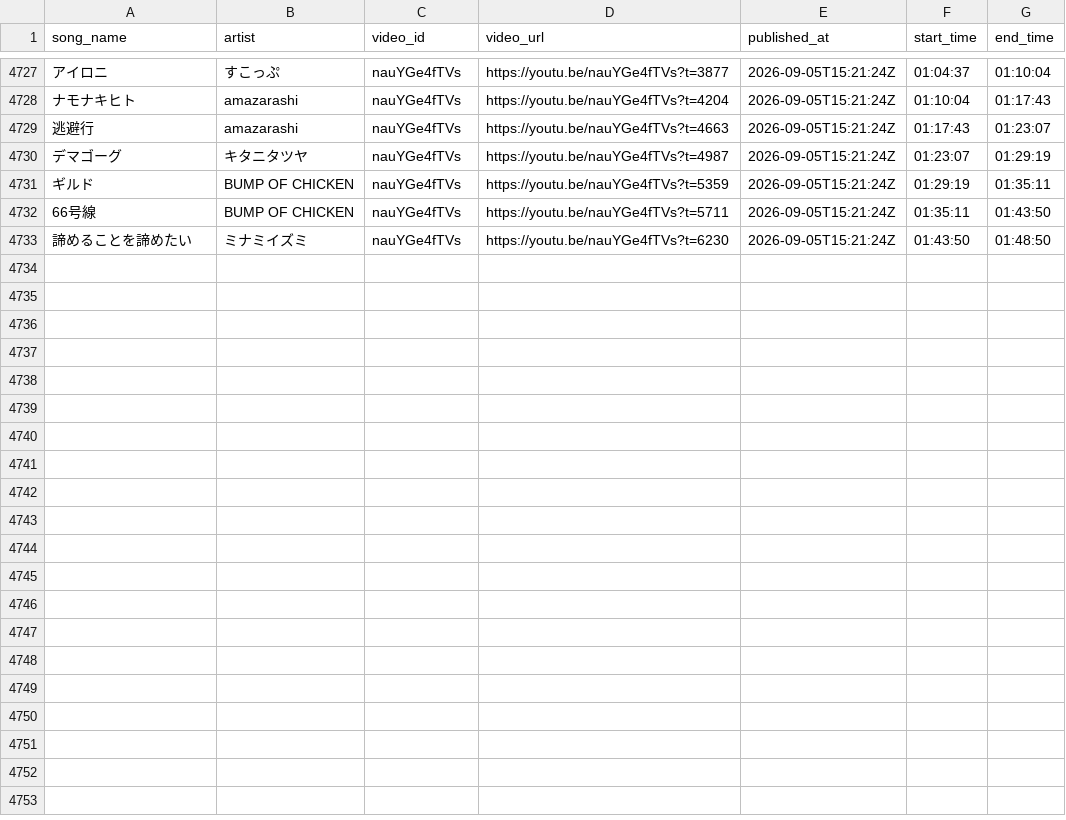
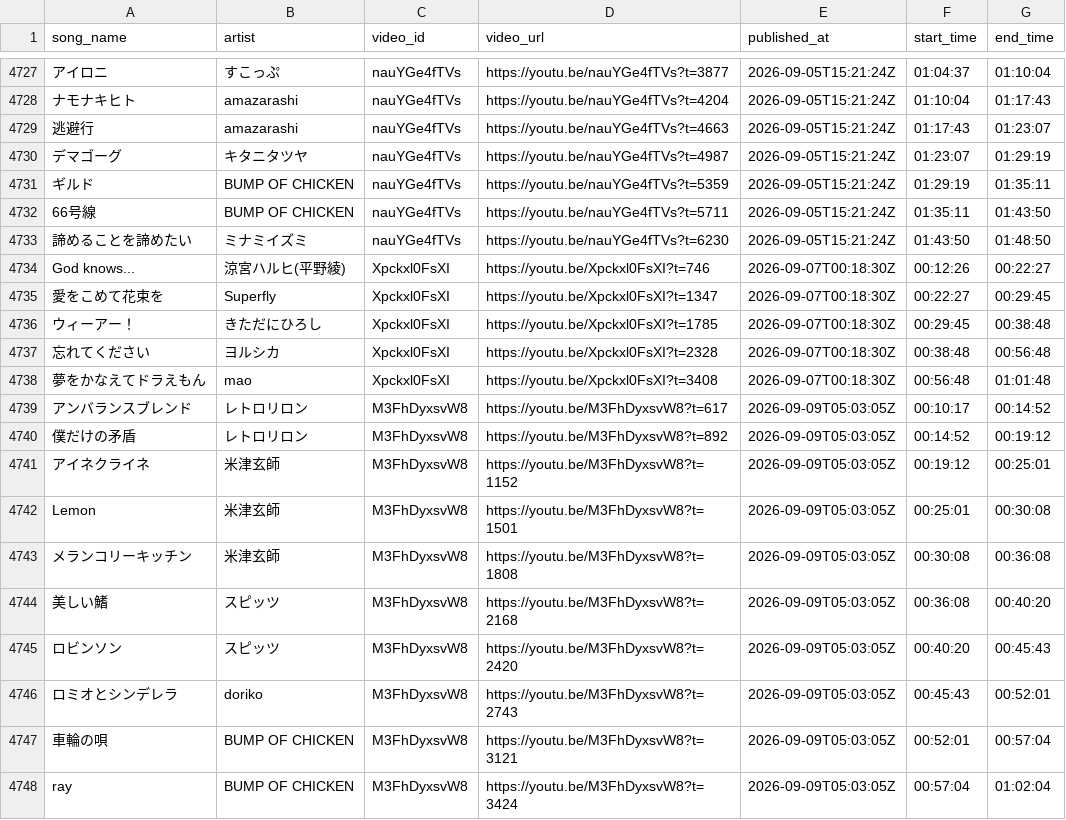
Before and after one commit to MiyataYuya/setlist-player, a CSV file: data/song_performances.csv, drawn as a sheet; only a part is shown, gaps mark what is left out; the diff names each change by its address in the sheet, - before the commit and + after, or states it on an @@ line.

```diff
--- a/data/song_performances.csv
+++ b/data/song_performances.csv
+row 4734: God knows... | 涼宮ハルヒ(平野綾) | Xpckxl0FsXI | https://youtu.be/Xpckxl0FsXI?t=746 | 2026-09-07T00:18:30Z | 00:12:26 | 00:22:27
+row 4735: 愛をこめて花束を | Superfly | Xpckxl0FsXI | https://youtu.be/Xpckxl0FsXI?t=1347 | 2026-09-07T00:18:30Z | 00:22:27 | 00:29:45
+row 4736: ウィーアー！ | きただにひろし | Xpckxl0FsXI | https://youtu.be/Xpckxl0FsXI?t=1785 | 2026-09-07T00:18:30Z | 00:29:45 | 00:38:48
+row 4737: 忘れてください | ヨルシカ | Xpckxl0FsXI | https://youtu.be/Xpckxl0FsXI?t=2328 | 2026-09-07T00:18:30Z | 00:38:48 | 00:56:48
+row 4738: 夢をかなえてドラえもん | mao | Xpckxl0FsXI | https://youtu.be/Xpckxl0FsXI?t=3408 | 2026-09-07T00:18:30Z | 00:56:48 | 01:01:48
+row 4739: アンバランスブレンド | レトロリロン | M3FhDyxsvW8 | https://youtu.be/M3FhDyxsvW8?t=617 | 2026-09-09T05:03:05Z | 00:10:17 | 00:14:52
+row 4740: 僕だけの矛盾 | レトロリロン | M3FhDyxsvW8 | https://youtu.be/M3FhDyxsvW8?t=892 | 2026-09-09T05:03:05Z | 00:14:52 | 00:19:12
+row 4741: アイネクライネ | 米津玄師 | M3FhDyxsvW8 | https://youtu.be/M3FhDyxsvW8?t=1152 | 2026-09-09T05:03:05Z | 00:19:12 | 00:25:01
+row 4742: Lemon | 米津玄師 | M3FhDyxsvW8 | https://youtu.be/M3FhDyxsvW8?t=1501 | 2026-09-09T05:03:05Z | 00:25:01 | 00:30:08
+row 4743: メランコリーキッチン | 米津玄師 | M3FhDyxsvW8 | https://youtu.be/M3FhDyxsvW8?t=1808 | 2026-09-09T05:03:05Z | 00:30:08 | 00:36:08
+row 4744: 美しい鰭 | スピッツ | M3FhDyxsvW8 | https://youtu.be/M3FhDyxsvW8?t=2168 | 2026-09-09T05:03:05Z | 00:36:08 | 00:40:20
+row 4745: ロビンソン | スピッツ | M3FhDyxsvW8 | https://youtu.be/M3FhDyxsvW8?t=2420 | 2026-09-09T05:03:05Z | 00:40:20 | 00:45:43
+row 4746: ロミオとシンデレラ | doriko | M3FhDyxsvW8 | https://youtu.be/M3FhDyxsvW8?t=2743 | 2026-09-09T05:03:05Z | 00:45:43 | 00:52:01
+row 4747: 車輪の唄 | BUMP OF CHICKEN | M3FhDyxsvW8 | https://youtu.be/M3FhDyxsvW8?t=3121 | 2026-09-09T05:03:05Z | 00:52:01 | 00:57:04
+row 4748: ray | BUMP OF CHICKEN | M3FhDyxsvW8 | https://youtu.be/M3FhDyxsvW8?t=3424 | 2026-09-09T05:03:05Z | 00:57:04 | 01:02:04
```
Also changed, not shown: data/app_performances.csv, data/app_songs.csv, 2 other files.
